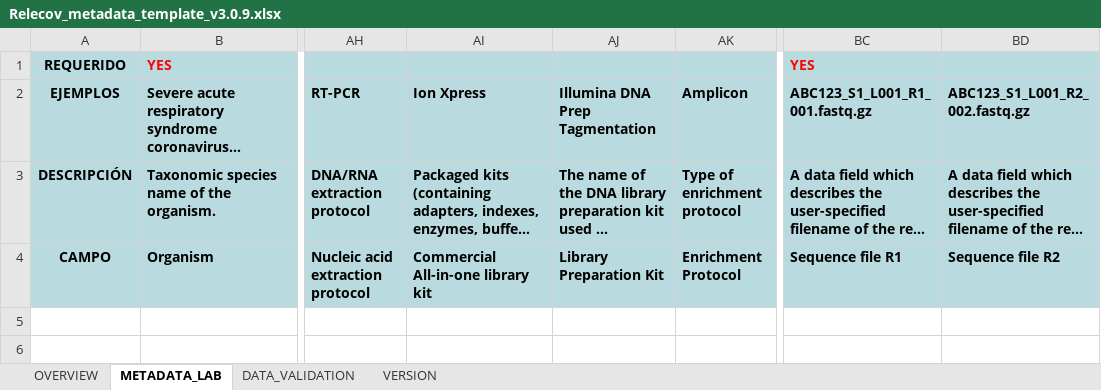
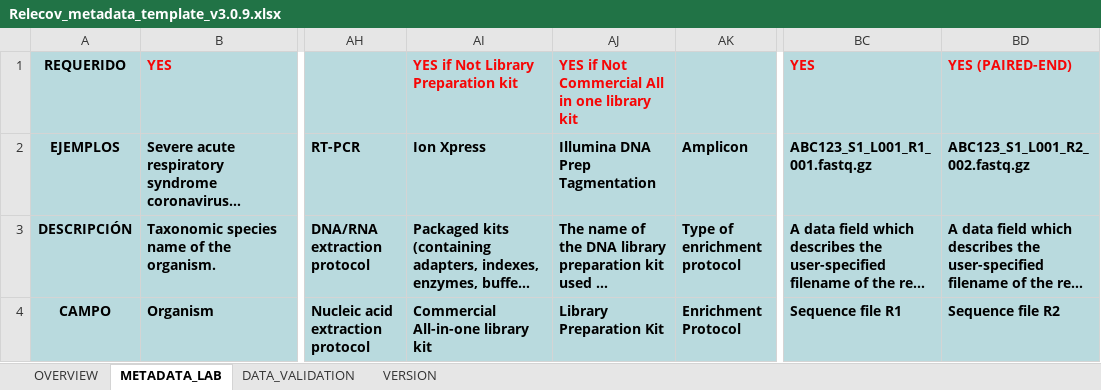
Before and after one commit to BU-ISCIII/relecov-tools, an Excel workbook: relecov_tools/assets/Relecov_metadata_template_v3.0.9.xlsx, sheet METADATA_LAB, drawn as a sheet; only a part is shown, gaps mark what is left out; long unchanged cells end in …; values as stored, in another font and other column widths than the file's, no borders; the diff names each change by its address in the sheet, - before the commit and + after, or states it on an @@ line.

Commit message:
Update protection on template

```diff
--- a/relecov_tools/assets/Relecov_metadata_template_v3.0.9.xlsx (sheet METADATA_LAB)
+++ b/relecov_tools/assets/Relecov_metadata_template_v3.0.9.xlsx (sheet METADATA_LAB)
-AI1 (Ion Xpress): (empty)
+AI1 (Ion Xpress): YES if Not Library Preparation kit
-AJ1 (Illumina DNA Prep Tagmentation): (empty)
+AJ1 (Illumina DNA Prep Tagmentation): YES if Not Commercial All in one library kit
-BD1 (ABC123_S1_L001_R2_002.fastq.gz): (empty)
+BD1 (ABC123_S1_L001_R2_002.fastq.gz): YES (PAIRED-END)
```
Also changed, not shown: sheet OVERVIEW.
